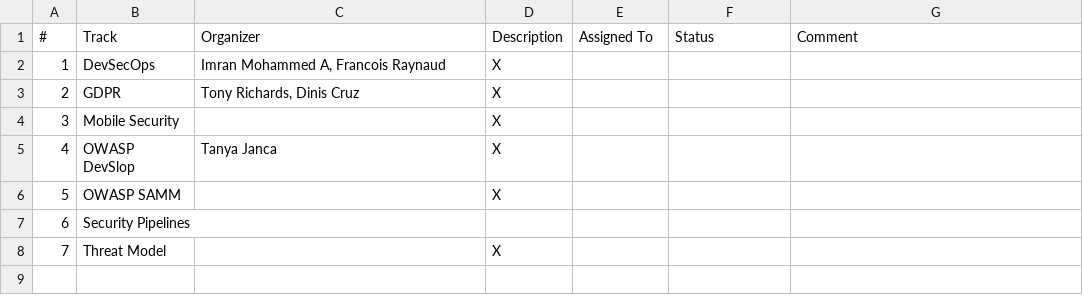
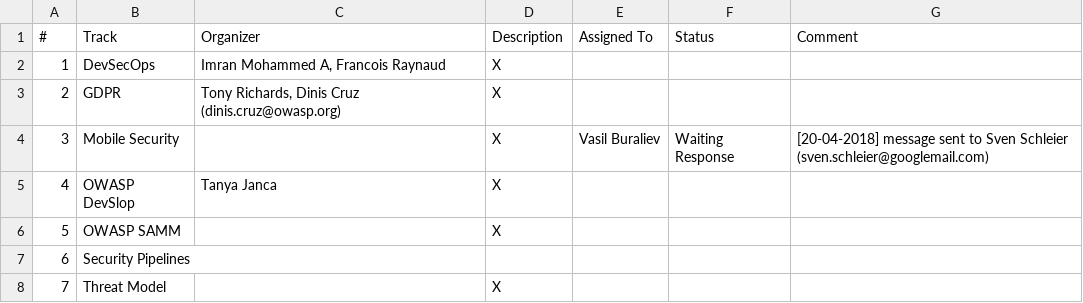
Before and after one commit to OpenSecuritySummit/oss2018, a CSV file: content/admin/docs/chklist/oss2018-tracks.csv, drawn as a sheet; the diff names each change by its address in the sheet, - before the commit and + after, or states it on an @@ line.

Commit message:
Update of the statuses and track table.

```diff
--- a/content/admin/docs/chklist/oss2018-tracks.csv
+++ b/content/admin/docs/chklist/oss2018-tracks.csv
-C3 (Organizer): Tony Richards, Dinis Cruz
+C3 (Organizer): Tony Richards, Dinis Cruz (dinis.cruz@owasp.org)
-E4 (Assigned To): (empty)
+E4 (Assigned To): Vasil Buraliev
-F4 (Status): (empty)
+F4 (Status): Waiting Response
-G4 (Comment): (empty)
+G4 (Comment): [20-04-2018] message sent to Sven Schleier (sven.schleier@googlemail.com)
```
Also changed, not shown: 2 other files.
